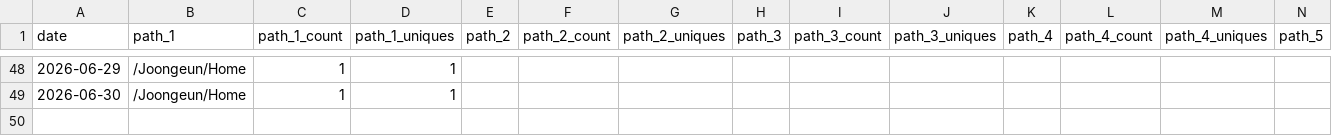
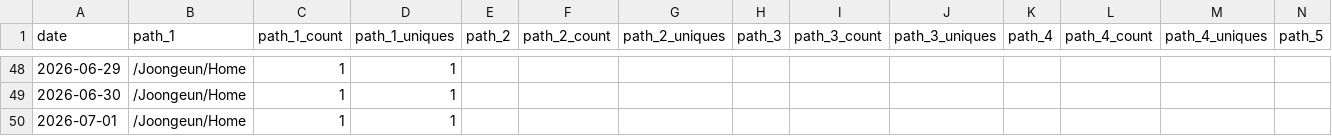
Before and after one commit to Joongeun/Joon_Project_Stats, a CSV file: data/github_paths/Home.csv, drawn as a sheet; only a part is shown, gaps mark what is left out; rows hold the shown columns only; the diff names each change by its address in the sheet, - before the commit and + after, or states it on an @@ line.

```diff
--- a/data/github_paths/Home.csv
+++ b/data/github_paths/Home.csv
+row 50: 2026-07-01 | /Joongeun/Home | 1 | 1
```
Also changed, not shown: data/github_paths/Multi-Agent-System-with-Human-in-the-Loop-Feedback-for-CMOS-Sizing.csv, data/github_paths/SnapCycle.csv, 4 other files.
